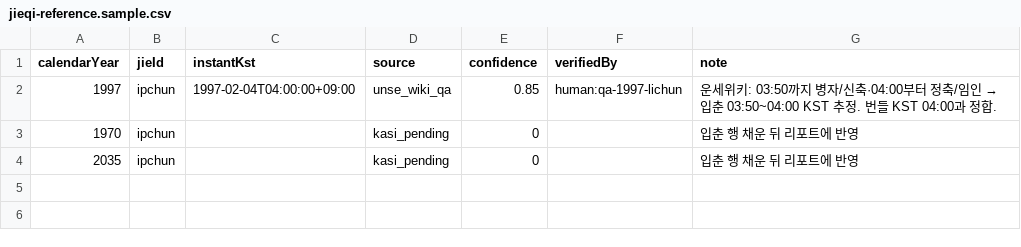
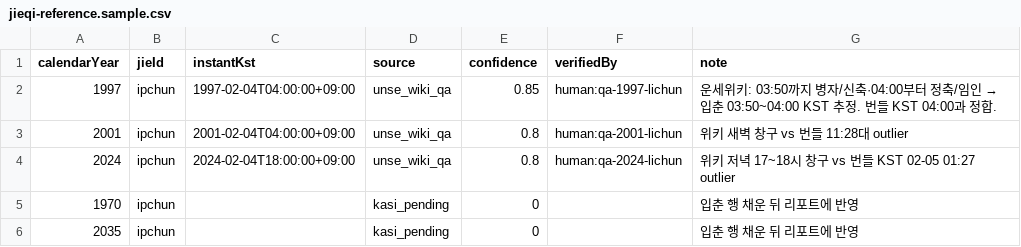
Before and after one commit to tingl9518-ctrl/saju-api, a CSV file: reference/jieqi-reference.sample.csv, drawn as a sheet; the diff names each change by its address in the sheet, - before the commit and + after, or states it on an @@ line.

```diff
--- a/reference/jieqi-reference.sample.csv
+++ b/reference/jieqi-reference.sample.csv
+row 3: 2001 | ipchun | 2001-02-04T04:00:00+09:00 | unse_wiki_qa | 0.8 | human:qa-2001-lichun | 위키 새벽 창구 vs 번들 11:28대 outlier
+row 4: 2024 | ipchun | 2024-02-04T18:00:00+09:00 | unse_wiki_qa | 0.8 | human:qa-2024-lichun | 위키 저녁 17~18시 창구 vs 번들 KST 02-05 01:27 outlier
```
Also changed, not shown: reference/jieqi-reference.csv, 5 other files.
